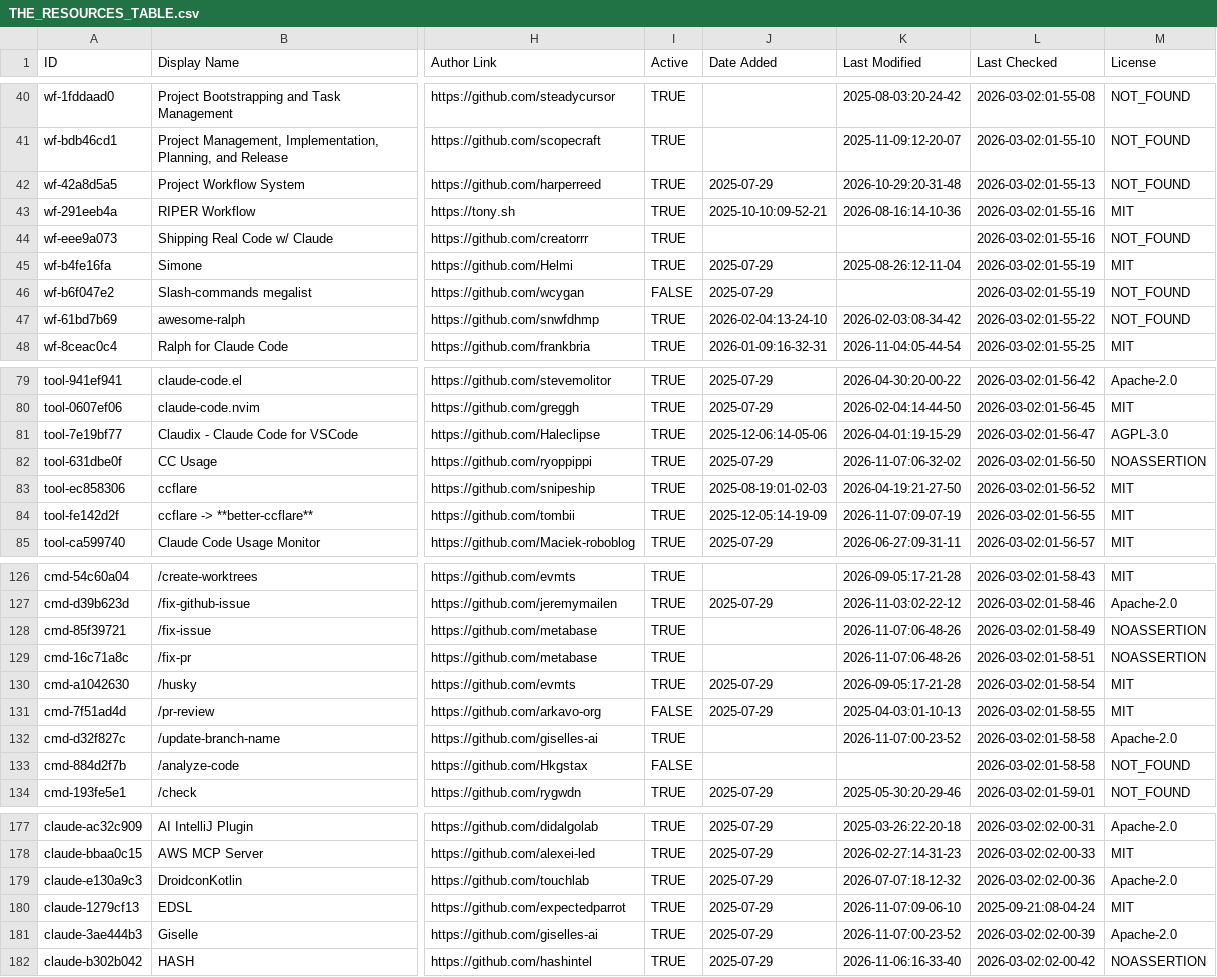
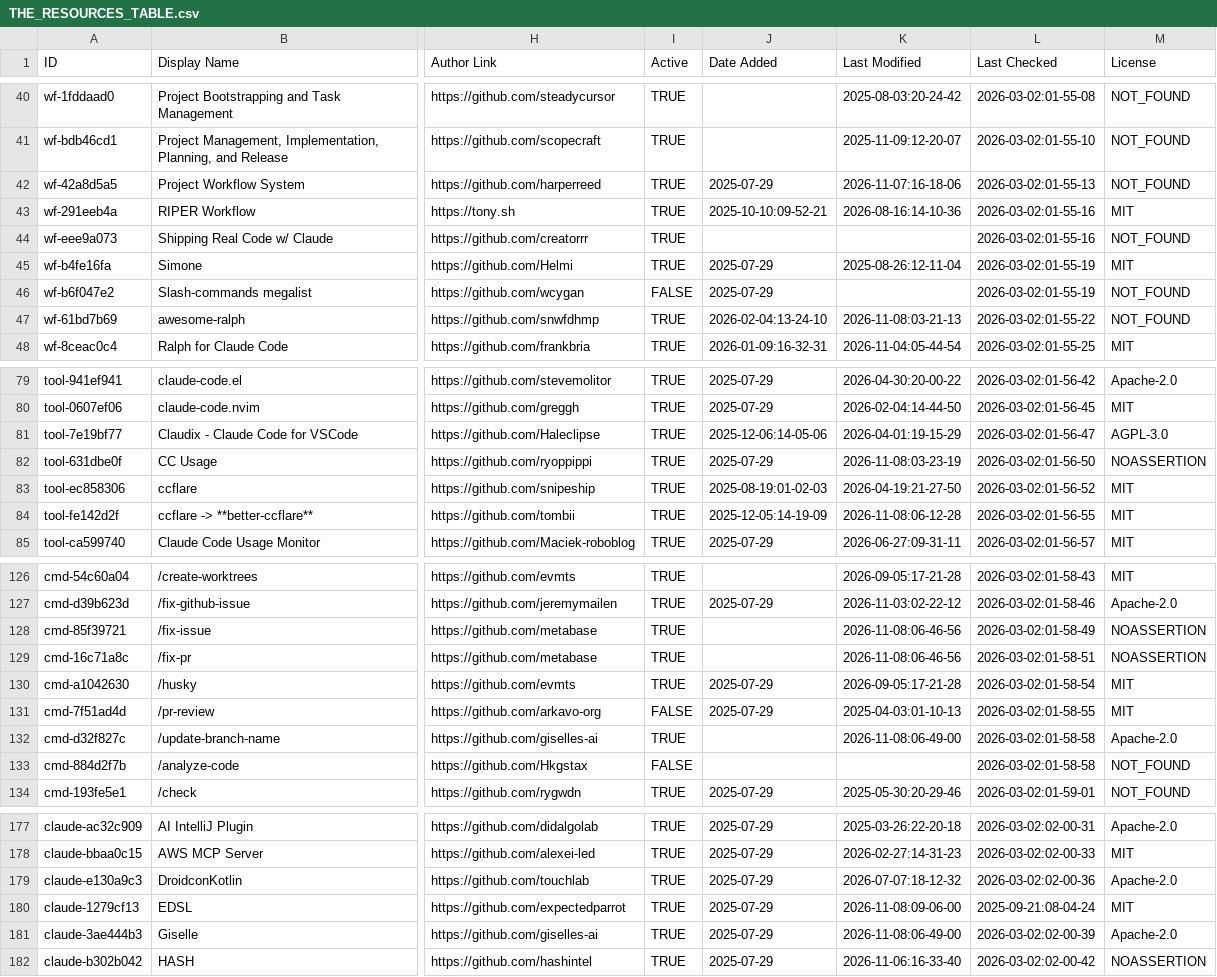
Before and after one commit to claw-army/awesome-claude-code, a CSV file: THE_RESOURCES_TABLE.csv, drawn as a sheet; only a part is shown, gaps mark what is left out; the diff covers the shown part only; the diff names each change by its address in the sheet, - before the commit and + after, or states it on an @@ line.

```diff
--- a/THE_RESOURCES_TABLE.csv
+++ b/THE_RESOURCES_TABLE.csv
-K42 (Last Modified): 2026-10-29:20-31-48
+K42 (Last Modified): 2026-11-07:16-18-06
-K47 (Last Modified): 2026-02-03:08-34-42
+K47 (Last Modified): 2026-11-08:03-21-13
-K82 (Last Modified): 2026-11-07:06-32-02
+K82 (Last Modified): 2026-11-08:03-23-19
-K84 (Last Modified): 2026-11-07:09-07-19
+K84 (Last Modified): 2026-11-08:06-12-28
-K128:K129 (Last Modified): 2026-11-07:06-48-26
+K128:K129 (Last Modified): 2026-11-08:06-46-56
-K132 (Last Modified): 2026-11-07:00-23-52
+K132 (Last Modified): 2026-11-08:06-49-00
-K180 (Last Modified): 2026-11-07:09-06-10
+K180 (Last Modified): 2026-11-08:09-06-00
-K181 (Last Modified): 2026-11-07:00-23-52
+K181 (Last Modified): 2026-11-08:06-49-00
```
Also changed, not shown: 22 edited cells elsewhere in this file.
